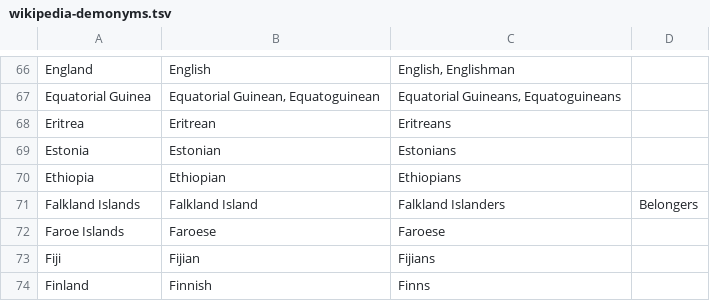
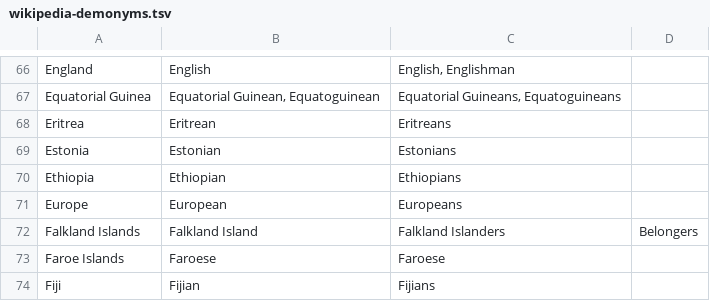
Before and after one commit to mediacloud/cliff-annotator, a TSV file: src/main/resources/wikipedia-demonyms.tsv, drawn as a sheet; only a part is shown, gaps mark what is left out; the shorter side is filled out with more unchanged rows; the diff names each change by its address in the sheet, - before the commit and + after, or states it on an @@ line.

Commit message:
add "Europeans" to demonym replacements (#30)

```diff
--- a/src/main/resources/wikipedia-demonyms.tsv
+++ b/src/main/resources/wikipedia-demonyms.tsv
+row 71: Europe | European | Europeans
```
Also changed, not shown: 2 other files.
